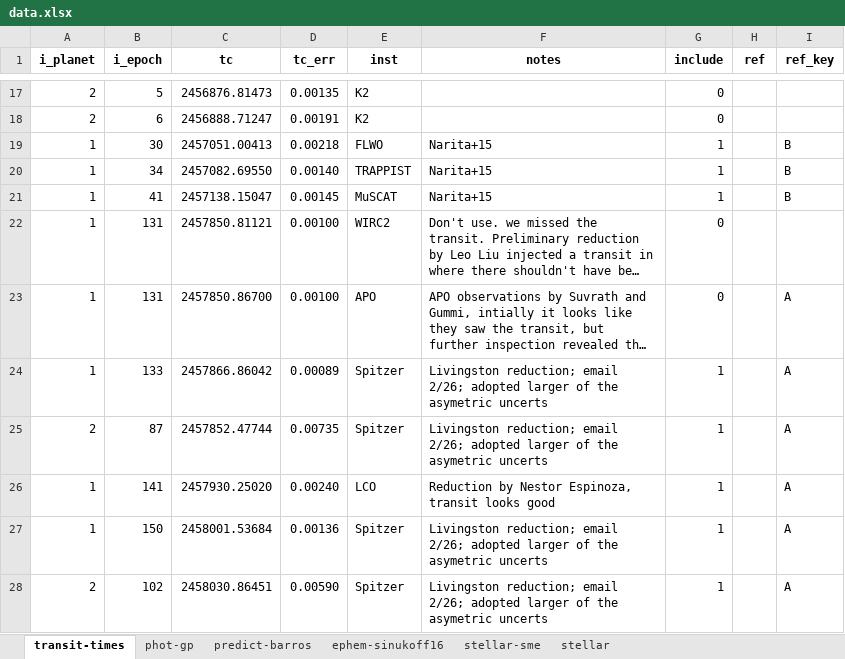
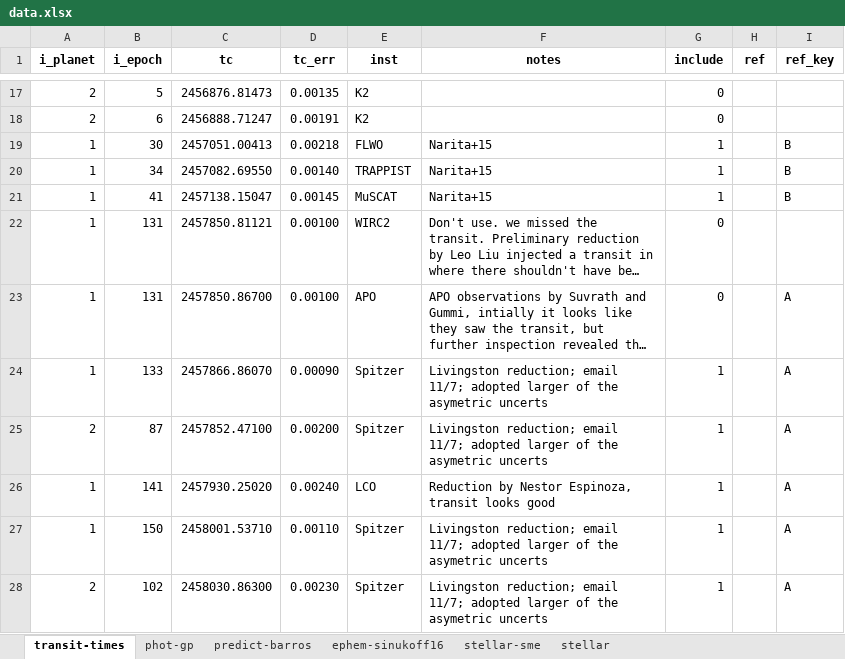
Before and after one commit to petigura/ktwo19, an Excel workbook: data/data.xlsx, sheet transit-times, drawn as a sheet; only a part is shown, gaps mark what is left out; long unchanged cells end in …; values as stored, in another font and other column widths than the file's, no borders; the diff names each change by its address in the sheet, - before the commit and + after, or states it on an @@ line.

Commit message:
updated with new livingston times

```diff
--- a/data/data.xlsx (sheet transit-times)
+++ b/data/data.xlsx (sheet transit-times)
-C24 (tc): 2457866.86042
+C24 (tc): 2457866.86070
-D24 (tc_err): 0.00089
+D24 (tc_err): 0.00090
-F24:F25 (notes): …reduction; email 2/26; adopted larger…
+F24:F25 (notes): …reduction; email 11/7; adopted larger…
-C25 (tc): 2457852.47744
+C25 (tc): 2457852.47100
-D25 (tc_err): 0.00735
+D25 (tc_err): 0.00200
-C27 (tc): 2458001.53684
+C27 (tc): 2458001.53710
-D27 (tc_err): 0.00136
+D27 (tc_err): 0.00110
-F27:F28 (notes): …reduction; email 2/26; adopted larger…
+F27:F28 (notes): …reduction; email 11/7; adopted larger…
-C28 (tc): 2458030.86451
+C28 (tc): 2458030.86300
-D28 (tc_err): 0.00590
+D28 (tc_err): 0.00230
```
